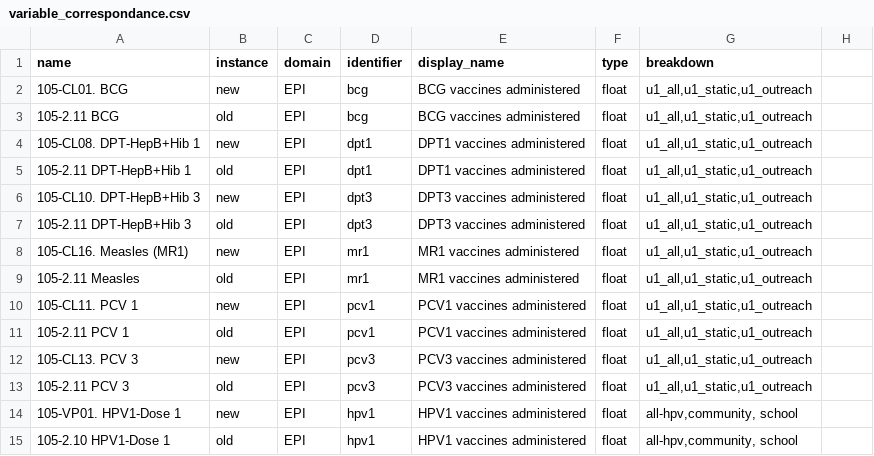
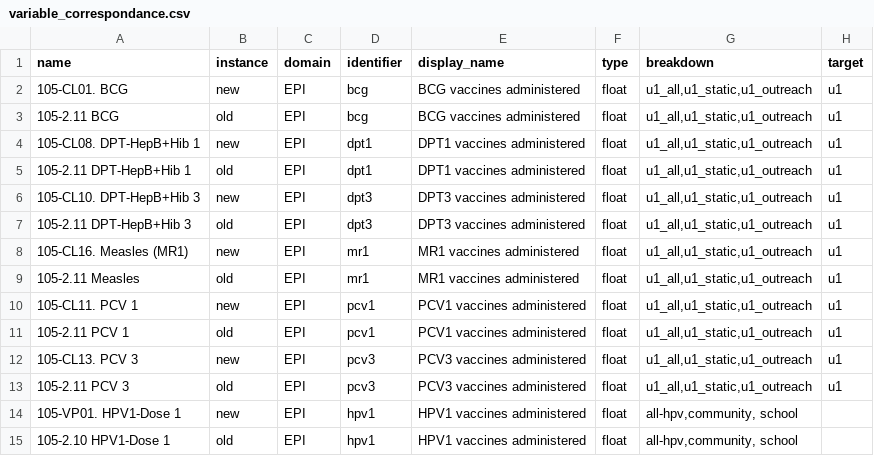
Before and after one commit to DalbergDataInsights/icohs-analysis, a CSV file: config/variable_correspondance.csv, drawn as a sheet; only a part is shown.

Commit message:
Added target

```diff
--- a/config/variable_correspondance.csv
+++ b/config/variable_correspondance.csv
@@ -1,14 +1,14 @@
-name,instance,domain,identifier,display_name,type,breakdown
-105-CL01. BCG,new,EPI,bcg,BCG vaccines administered,float,"u1_all,u1_static,u1_outreach"
-105-2.11 BCG,old,EPI,bcg,BCG vaccines administered,float,"u1_all,u1_static,u1_outreach"
-105-CL08. DPT-HepB+Hib 1,new,EPI,dpt1,DPT1 vaccines administered,float,"u1_all,u1_static,u1_outreach"
-105-2.11 DPT-HepB+Hib 1,old,EPI,dpt1,DPT1 vaccines administered,float,"u1_all,u1_static,u1_outreach"
-105-CL10. DPT-HepB+Hib 3,new,EPI,dpt3,DPT3 vaccines administered,float,"u1_all,u1_static,u1_outreach"
-105-2.11 DPT-HepB+Hib 3,old,EPI,dpt3,DPT3 vaccines administered,float,"u1_all,u1_static,u1_outreach"
-105-CL16. Measles (MR1),new,EPI,mr1,MR1 vaccines administered,float,"u1_all,u1_static,u1_outreach"
-105-2.11 Measles,old,EPI,mr1,MR1 vaccines administered,float,"u1_all,u1_static,u1_outreach"
-105-CL11. PCV 1,new,EPI,pcv1,PCV1 vaccines administered,float,"u1_all,u1_static,u1_outreach"
-105-2.11 PCV 1,old,EPI,pcv1,PCV1 vaccines administered,float,"u1_all,u1_static,u1_outreach"
-105-CL13. PCV 3,new,EPI,pcv3,PCV3 vaccines administered,float,"u1_all,u1_static,u1_outreach"
-105-2.11 PCV 3,old,EPI,pcv3,PCV3 vaccines administered,float,"u1_all,u1_static,u1_outreach"
+name,instance,domain,identifier,display_name,type,breakdown,target
+105-CL01. BCG,new,EPI,bcg,BCG vaccines administered,float,"u1_all,u1_static,u1_outreach",u1
+105-2.11 BCG,old,EPI,bcg,BCG vaccines administered,float,"u1_all,u1_static,u1_outreach",u1
+105-CL08. DPT-HepB+Hib 1,new,EPI,dpt1,DPT1 vaccines administered,float,"u1_all,u1_static,u1_outreach",u1
+105-2.11 DPT-HepB+Hib 1,old,EPI,dpt1,DPT1 vaccines administered,float,"u1_all,u1_static,u1_outreach",u1
+105-CL10. DPT-HepB+Hib 3,new,EPI,dpt3,DPT3 vaccines administered,float,"u1_all,u1_static,u1_outreach",u1
+105-2.11 DPT-HepB+Hib 3,old,EPI,dpt3,DPT3 vaccines administered,float,"u1_all,u1_static,u1_outreach",u1
+105-CL16. Measles (MR1),new,EPI,mr1,MR1 vaccines administered,float,"u1_all,u1_static,u1_outreach",u1
+105-2.11 Measles,old,EPI,mr1,MR1 vaccines administered,float,"u1_all,u1_static,u1_outreach",u1
+105-CL11. PCV 1,new,EPI,pcv1,PCV1 vaccines administered,float,"u1_all,u1_static,u1_outreach",u1
+105-2.11 PCV 1,old,EPI,pcv1,PCV1 vaccines administered,float,"u1_all,u1_static,u1_outreach",u1
+105-CL13. PCV 3,new,EPI,pcv3,PCV3 vaccines administered,float,"u1_all,u1_static,u1_outreach",u1
+105-2.11 PCV 3,old,EPI,pcv3,PCV3 vaccines administered,float,"u1_all,u1_static,u1_outreach",u1
 105-VP01. HPV1-Dose 1,new,EPI,hpv1,HPV1 vaccines administered,float,"all-hpv,community, school"
```
